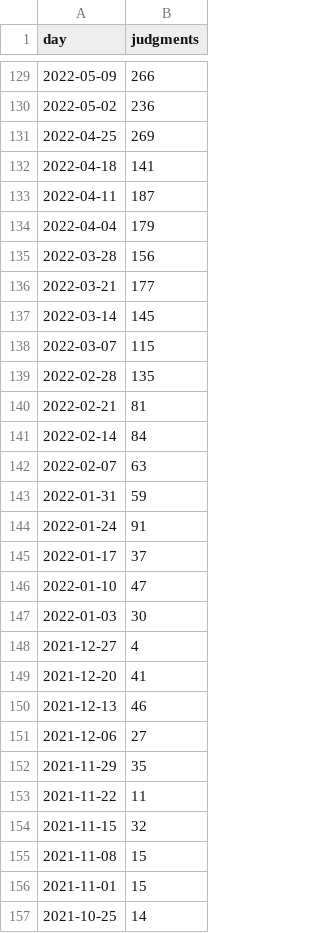
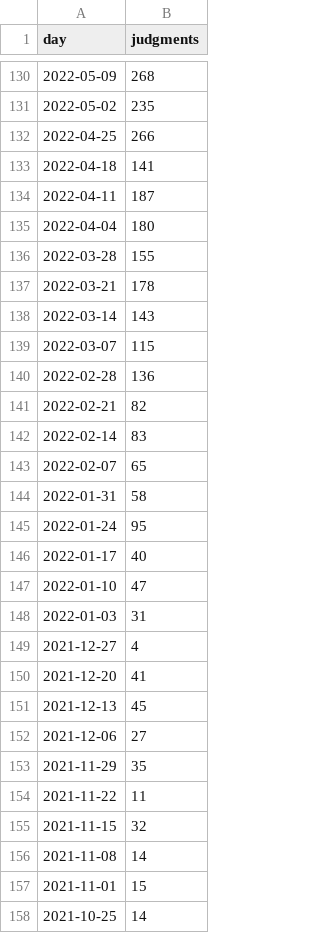
Before and after one commit to housing-data-coalition/rtc-eviction-viz, a CSV file: total-judgments-citywide.csv, drawn as a sheet; only a part is shown, gaps mark what is left out; the diff covers the shown part only.

```diff
--- a/total-judgments-citywide.csv
+++ b/total-judgments-citywide.csv
@@ -129,23 +130,23 @@ day,judgments
-2022-05-09,266
-2022-05-02,236
-2022-04-25,269
+2022-05-09,268
+2022-05-02,235
+2022-04-25,266
 2022-04-18,141
 2022-04-11,187
-2022-04-04,179
-2022-03-28,156
-2022-03-21,177
-2022-03-14,145
+2022-04-04,180
+2022-03-28,155
+2022-03-21,178
+2022-03-14,143
 2022-03-07,115
-2022-02-28,135
-2022-02-21,81
-2022-02-14,84
-2022-02-07,63
-2022-01-31,59
-2022-01-24,91
-2022-01-17,37
+2022-02-28,136
+2022-02-21,82
+2022-02-14,83
+2022-02-07,65
+2022-01-31,58
+2022-01-24,95
+2022-01-17,40
 2022-01-10,47
-2022-01-03,30
+2022-01-03,31
 2021-12-27,4
 2021-12-20,41
-2021-12-13,46
+2021-12-13,45
 2021-12-06,27
@@ -154,3 +155,3 @@ day,judgments
 2021-11-15,32
-2021-11-08,15
+2021-11-08,14
 2021-11-01,15
```
Also changed, not shown: 1 added row and 122 edited cells elsewhere in this file, eviction-time-series.csv, filings-by-zip-since-0323.csv, 26 other files.
